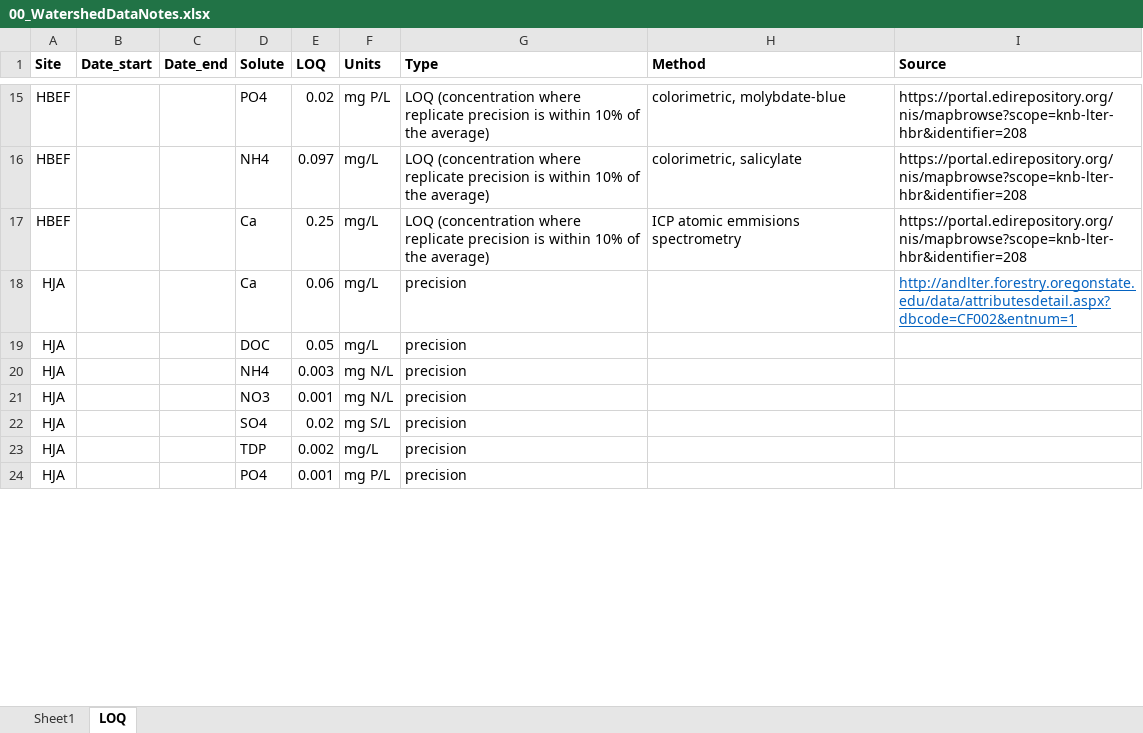
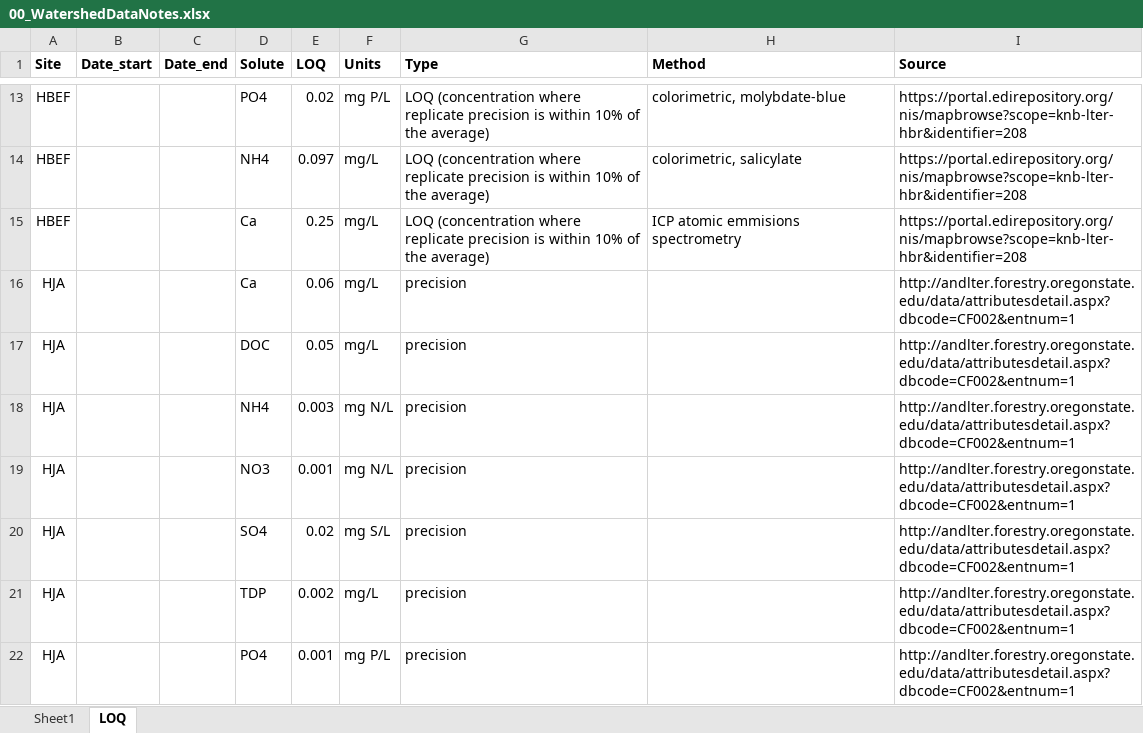
Before and after one commit to mdscheuerell/bgc_meta, an Excel workbook: data/JMHnewMungedDat/00_WatershedDataNotes.xlsx, sheet LOQ, drawn as a sheet; only a part is shown, gaps mark what is left out; values as stored, in another font and other column widths than the file's, no borders; addresses are those after the commit; the diff covers the shown part only; the diff names each change by its address in the sheet, - before the commit and + after, or states it on an @@ line.

Commit message:
LOQ
summary data

```diff
--- a/data/JMHnewMungedDat/00_WatershedDataNotes.xlsx (sheet LOQ)
+++ b/data/JMHnewMungedDat/00_WatershedDataNotes.xlsx (sheet LOQ)
@@ I16 underline: on → off, text colour: #0563C1 → black @@
-I17:I22 (Source): (empty)
+I17:I22 (Source): http://andlter.forestry.oregonstate.edu/data/attributesdetail.aspx?dbcode=CF002&entnum=1
```
Also changed, not shown: 5 added rows, 6 removed rows and 3 edited cells elsewhere in this sheet, 1 other file.
